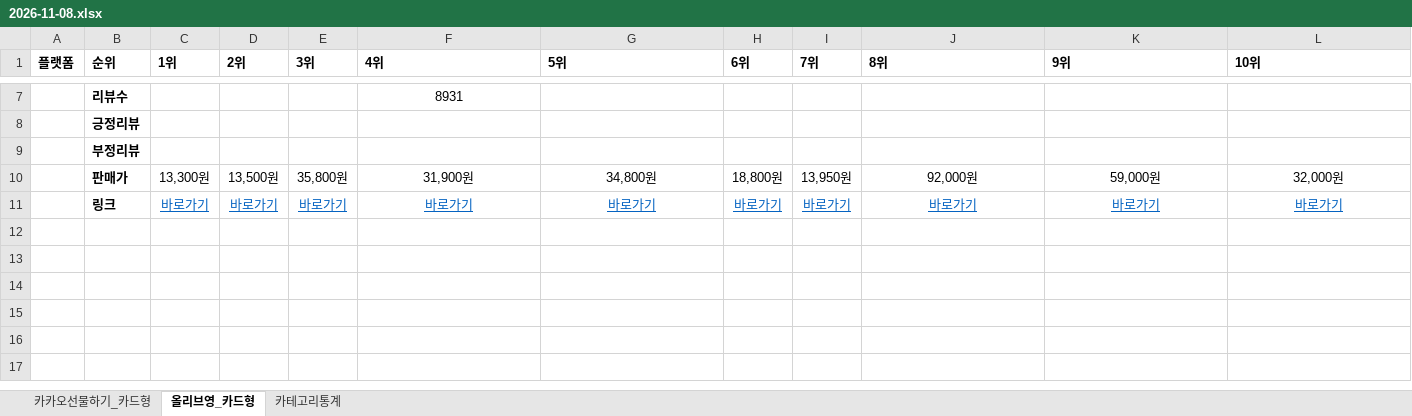
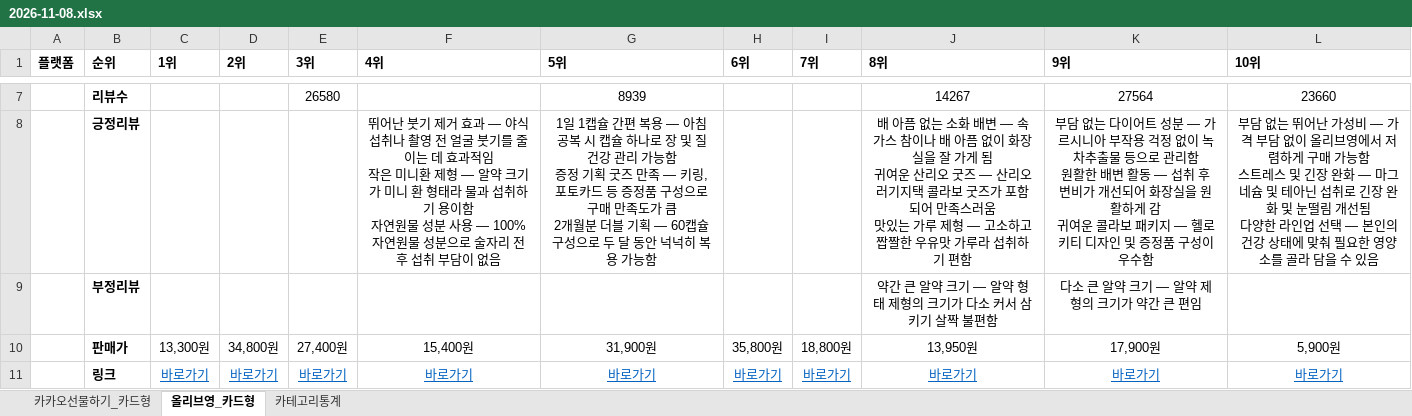
Before and after one commit to primexx98-sudo/online-mall-ranking, an Excel workbook: data/daily/2026-11/2026-11-08.xlsx, sheet 올리브영_카드형, drawn as a sheet; only a part is shown, gaps mark what is left out; values as stored, in another font and other column widths than the file's, no borders; charts and pictures not drawn; ↵ is a line break in a cell; the diff covers the shown part only; the diff names each change by its address in the sheet, - before the commit and + after, or states it on an @@ line.

```diff
--- a/data/daily/2026-11/2026-11-08.xlsx (sheet 올리브영_카드형)
+++ b/data/daily/2026-11/2026-11-08.xlsx (sheet 올리브영_카드형)
-E7 (3위): (empty)
+E7 (3위): 26580
-F7 (4위): 8931
+F7 (4위): (empty)
-G7 (5위): (empty)
+G7 (5위): 8939
-J7 (8위): (empty)
+J7 (8위): 14267
-K7 (9위): (empty)
+K7 (9위): 27564
-L7 (10위): (empty)
+L7 (10위): 23660
-F8 (4위): (empty)
+F8 (4위): 뛰어난 붓기 제거 효과 — 야식 섭취나 촬영 전 얼굴 붓기를 줄이는 데 효과적임 ↵ 작은 미니환 제형 — 알약 크기가 미니 환 형태라 물과 섭취하기 용이함 ↵ 자연원물 성분 사용 — 100% 자연원물 성분으로 술자리 전후 섭취 부담이 없음
-G8 (5위): (empty)
+G8 (5위): 1일 1캡슐 간편 복용 — 아침 공복 시 캡슐 하나로 장 및 질 건강 관리 가능함 ↵ 증정 기획 굿즈 만족 — 키링, 포토카드 등 증정품 구성으로 구매 만족도가 큼 ↵ 2개월분 더블 기획 — 60캡슐 구성으로 두 달 동안 넉넉히 복용 가능함
-J8 (8위): (empty)
+J8 (8위): 배 아픔 없는 소화 배변 — 속 가스 참이나 배 아픔 없이 화장실을 잘 가게 됨 ↵ 귀여운 산리오 굿즈 — 산리오 러기지택 콜라보 굿즈가 포함되어 만족스러움 ↵ 맛있는 가루 제형 — 고소하고 짭짤한 우유맛 가루라 섭취하기 편함
-K8 (9위): (empty)
+K8 (9위): 부담 없는 다이어트 성분 — 가르시니아 부작용 걱정 없이 녹차추출물 등으로 관리함 ↵ 원활한 배변 활동 — 섭취 후 변비가 개선되어 화장실을 원활하게 감 ↵ 귀여운 콜라보 패키지 — 헬로키티 디자인 및 증정품 구성이 우수함
-L8 (10위): (empty)
+L8 (10위): 부담 없는 뛰어난 가성비 — 가격 부담 없이 올리브영에서 저렴하게 구매 가능함 ↵ 스트레스 및 긴장 완화 — 마그네슘 및 테아닌 섭취로 긴장 완화 및 눈떨림 개선됨 ↵ 다양한 라인업 선택 — 본인의 건강 상태에 맞춰 필요한 영양소를 골라 담을 수 있음
-J9 (8위): (empty)
+J9 (8위): 약간 큰 알약 크기 — 알약 형태 제형의 크기가 다소 커서 삼키기 살짝 불편함
-K9 (9위): (empty)
+K9 (9위): 다소 큰 알약 크기 — 알약 제형의 크기가 약간 큰 편임
-D10 (2위): 13,500원
+D10 (2위): 34,800원
-E10 (3위): 35,800원
+E10 (3위): 27,400원
-F10 (4위): 31,900원
+F10 (4위): 15,400원
-G10 (5위): 34,800원
+G10 (5위): 31,900원
-H10 (6위): 18,800원
+H10 (6위): 35,800원
-I10 (7위): 13,950원
+I10 (7위): 18,800원
-J10 (8위): 92,000원
+J10 (8위): 13,950원
-K10 (9위): 59,000원
+K10 (9위): 17,900원
-L10 (10위): 32,000원
+L10 (10위): 5,900원
```
Also changed, not shown: 30 edited cells elsewhere in this sheet, sheet 카카오선물하기_카드형, sheet 카테고리통계, charts or pictures.
